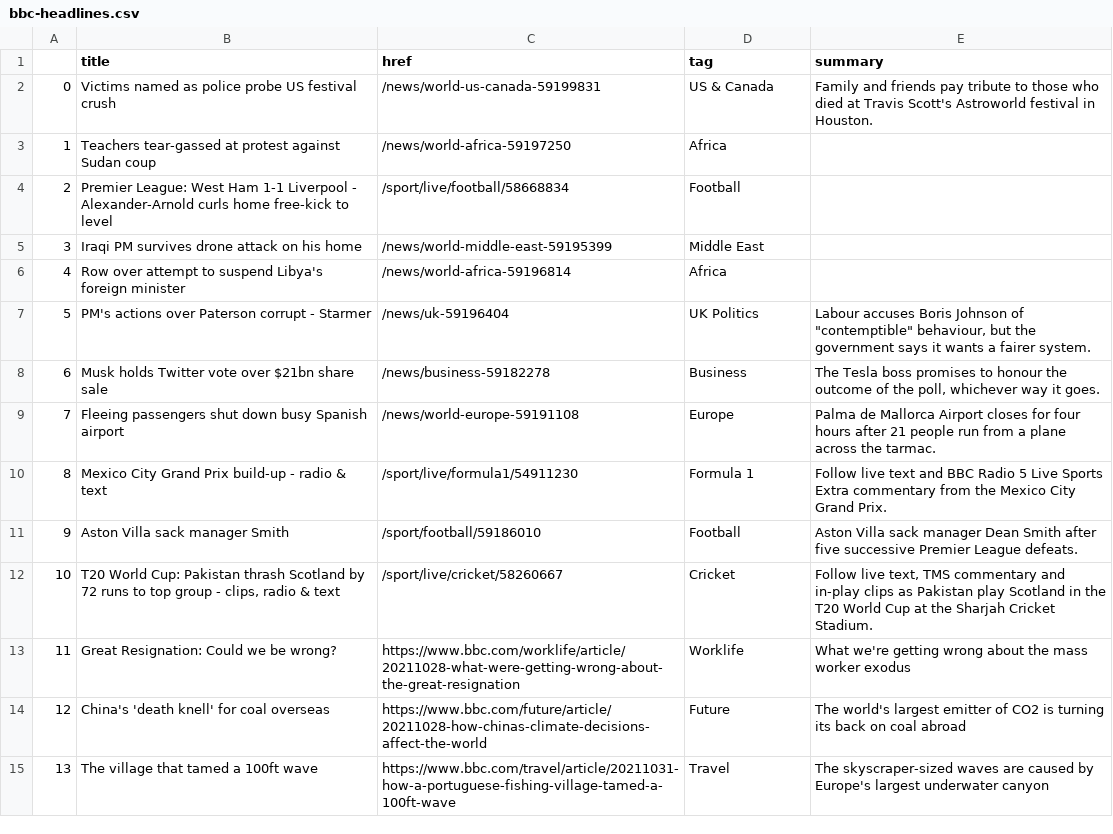
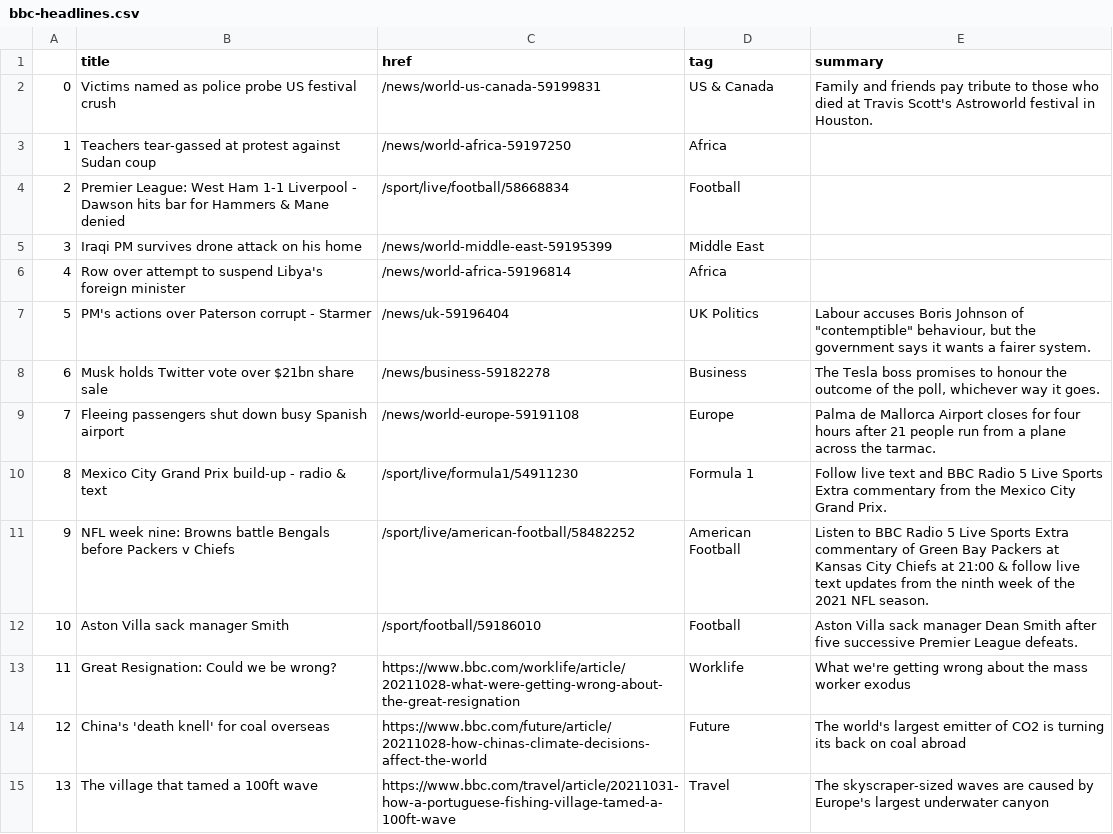
Before and after one commit to joaquin-rosado/automatic-scraper, a CSV file: bbc-headlines.csv, drawn as a sheet; only a part is shown.

```diff
--- a/bbc-headlines.csv
+++ b/bbc-headlines.csv
@@ -3,3 +3,3 @@
 1,Teachers tear-gassed at protest against Sudan coup,/news/world-africa-59197250,Africa,
-2,Premier League: West Ham 1-1 Liverpool - Alexander-Arnold curls home free-kick to level,/sport/live/football/58668834,Football,
+2,Premier League: West Ham 1-1 Liverpool - Dawson hits bar for Hammers & Mane denied,/sport/live/football/58668834,Football,
 3,Iraqi PM survives drone attack on his home,/news/world-middle-east-59195399,Middle East,
@@ -10,4 +10,4 @@
 8,Mexico City Grand Prix build-up - radio & text,/sport/live/formula1/54911230,Formula 1,Follow live text and BBC Radio 5 Live Sports Extra commentary from the Mexico City Grand Prix.
-9,Aston Villa sack manager Smith,/sport/football/59186010,Football,Aston Villa sack manager Dean Smith after five successive Premier League defeats.
-10,"T20 World Cup: Pakistan thrash Scotland by 72 runs to top group - clips, radio & text",/sport/live/cricket/58260667,Cricket,"Follow live text, TMS commentary and in-play clips as Pakistan play Scotland in the T20 World Cup at the Sharjah Cricket Stadium."
+9,NFL week nine: Browns battle Bengals before Packers v Chiefs,/sport/live/american-football/58482252,American Football,Listen to BBC Radio 5 Live Sports Extra commentary of Green Bay Packers at Kansas City Chiefs at 21:00 & follow live text updates from the ninth week of the 2021 NFL season.
+10,Aston Villa sack manager Smith,/sport/football/59186010,Football,Aston Villa sack manager Dean Smith after five successive Premier League defeats.
 11,Great Resignation: Could we be wrong?,https://www.bbc.com/worklife/article/20211028-what-were-getting-wrong-about-the-great-resignation,Worklife,What we're getting wrong about the mass worker exodus
```
